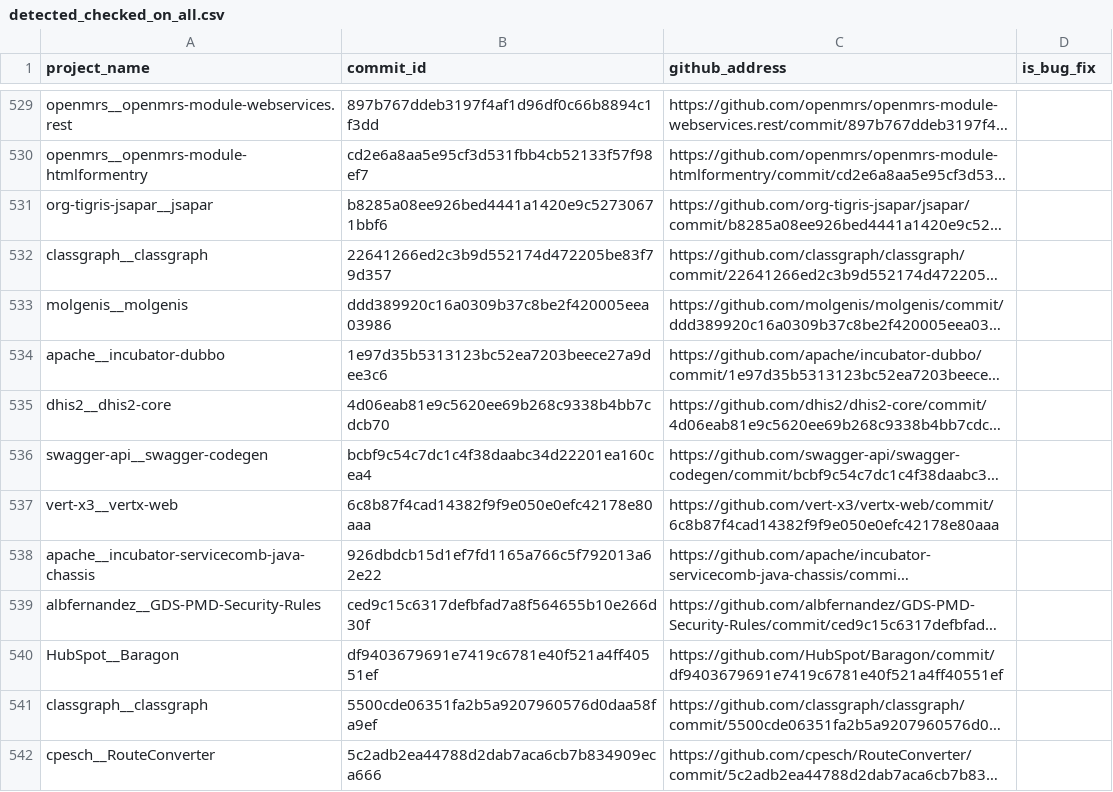
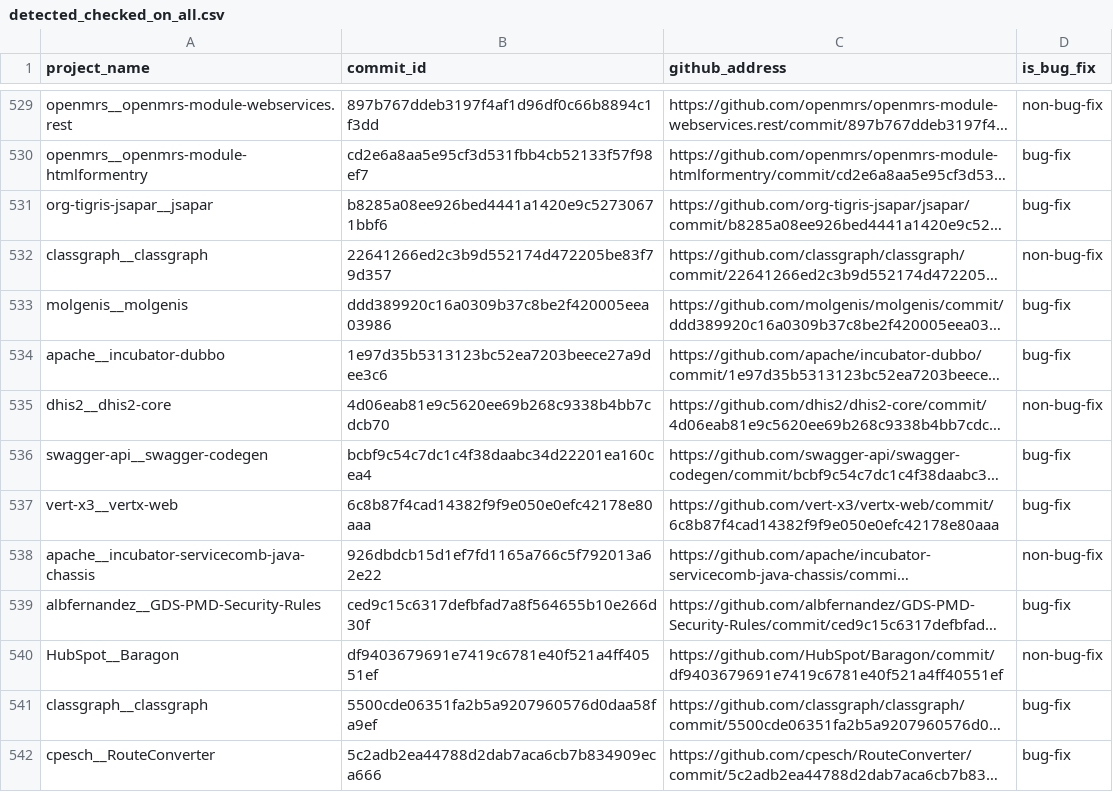
Before and after one commit to khaes-kth/GithubRepairPatterns, a CSV file: results/detected_checked_on_all.csv, drawn as a sheet; only a part is shown, gaps mark what is left out; long unchanged cells end in …; the diff covers the shown part only; the diff names each change by its address in the sheet, - before the commit and + after, or states it on an @@ line.

```diff
--- a/results/detected_checked_on_all.csv
+++ b/results/detected_checked_on_all.csv
-D529 (is_bug_fix): (empty)
+D529 (is_bug_fix): non-bug-fix
-D530:D531 (is_bug_fix): (empty)
+D530:D531 (is_bug_fix): bug-fix
-D532 (is_bug_fix): (empty)
+D532 (is_bug_fix): non-bug-fix
-D533:D534 (is_bug_fix): (empty)
+D533:D534 (is_bug_fix): bug-fix
-D535 (is_bug_fix): (empty)
+D535 (is_bug_fix): non-bug-fix
-D536:D537 (is_bug_fix): (empty)
+D536:D537 (is_bug_fix): bug-fix
-D538 (is_bug_fix): (empty)
+D538 (is_bug_fix): non-bug-fix
-D539 (is_bug_fix): (empty)
+D539 (is_bug_fix): bug-fix
-D540 (is_bug_fix): (empty)
+D540 (is_bug_fix): non-bug-fix
-D541:D542 (is_bug_fix): (empty)
+D541:D542 (is_bug_fix): bug-fix
```
Also changed, not shown: 86 edited cells elsewhere in this file.
